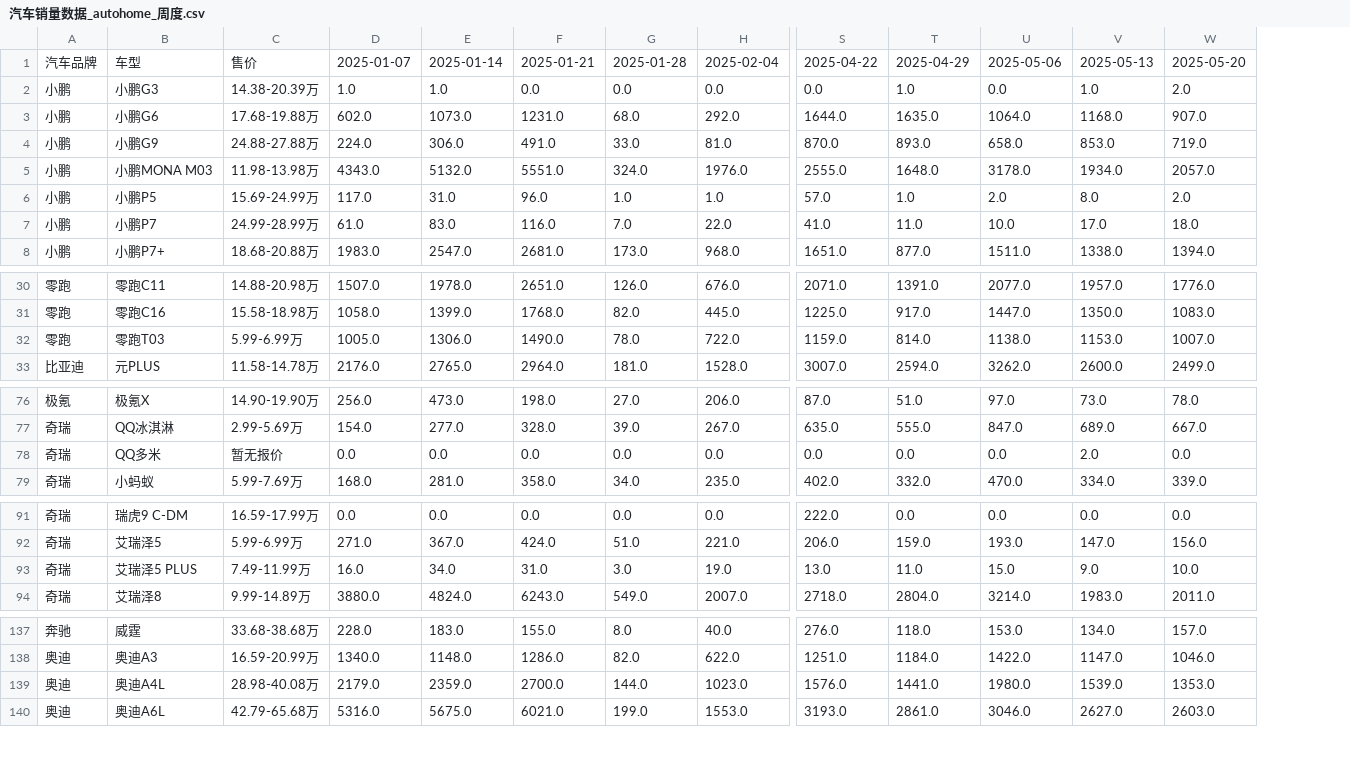
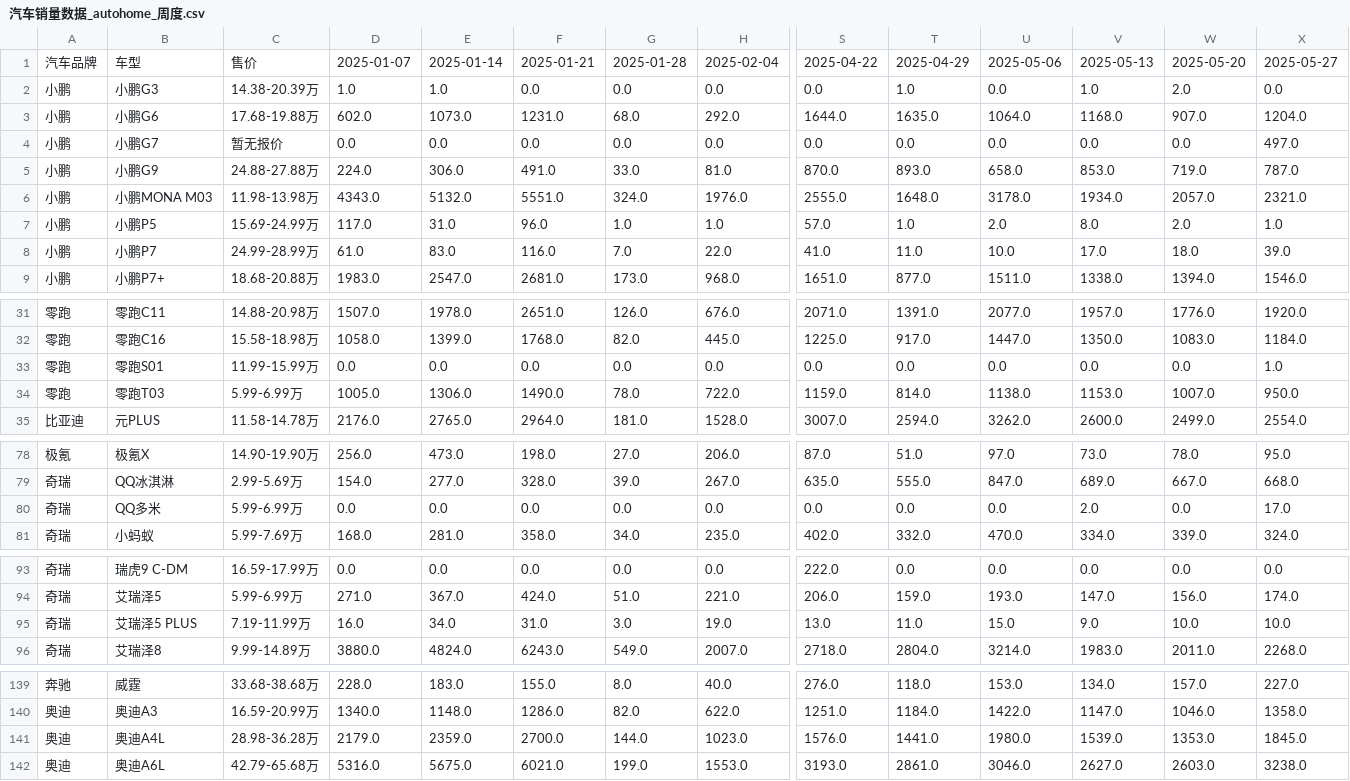
Before and after one commit to Jeffery-Lou/car-sales-analysis, a CSV file: 汽车销量数据_autohome_周度.csv, drawn as a sheet; only a part is shown, gaps mark what is left out; addresses are those after the commit; rows hold the shown columns only; the diff names each change by its address in the sheet, - before the commit and + after, or states it on an @@ line.

```diff
--- a/汽车销量数据_autohome_周度.csv
+++ b/汽车销量数据_autohome_周度.csv
+column X, rows 1-3: 2025-05-27 | 0.0 | 1204.0; rows 5-9: 787.0 | 2321.0 | 1.0 | 39.0 | 1546.0; rows 31-32: 1920.0 | 1184.0; rows 34-35: 950.0 | 2554.0; rows 78-81: 95.0 | 668.0 | 17.0 | 324.0; rows 93-96: 0.0 | 174.0 | 10.0 | 2268.0; rows 139-142: 227.0 | 1358.0 | 1845.0 | 3238.0
+row 4: 小鹏 | 小鹏G7 | 暂无报价 | 0.0 | 0.0 | 0.0 | 0.0 | 0.0 | 0.0 | 0.0 | 0.0 | 0.0 | 0.0 | 497.0
+row 33: 零跑 | 零跑S01 | 11.99-15.99万 | 0.0 | 0.0 | 0.0 | 0.0 | 0.0 | 0.0 | 0.0 | 0.0 | 0.0 | 0.0 | 1.0
-C80: 暂无报价
+C80: 5.99-6.99万
-C95: 7.49-11.99万
+C95: 7.19-11.99万
-C141: 28.98-40.08万
+C141: 28.98-36.28万
```
Also changed, not shown: 汽车销量数据.csv.
